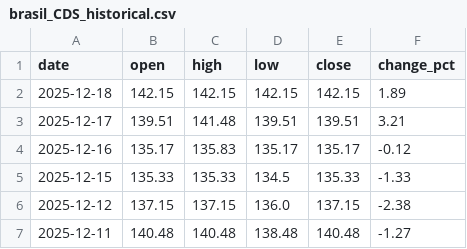
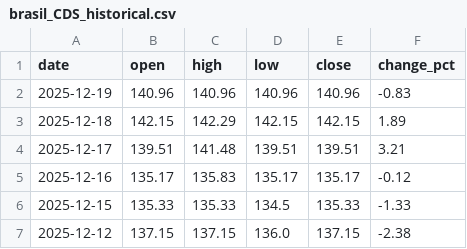
Before and after one commit to ideiasfactory/brazillian_cds_datafeeder_v2, a CSV file: data/brasil_CDS_historical.csv, drawn as a sheet; only a part is shown; the shorter side is filled out with more unchanged rows.

```diff
--- a/data/brasil_CDS_historical.csv
+++ b/data/brasil_CDS_historical.csv
@@ -1,3 +1,4 @@
 date,open,high,low,close,change_pct
-2025-12-18,142.15,142.15,142.15,142.15,1.89
+2025-12-19,140.96,140.96,140.96,140.96,-0.83
+2025-12-18,142.15,142.29,142.15,142.15,1.89
 2025-12-17,139.51,141.48,139.51,139.51,3.21
```
